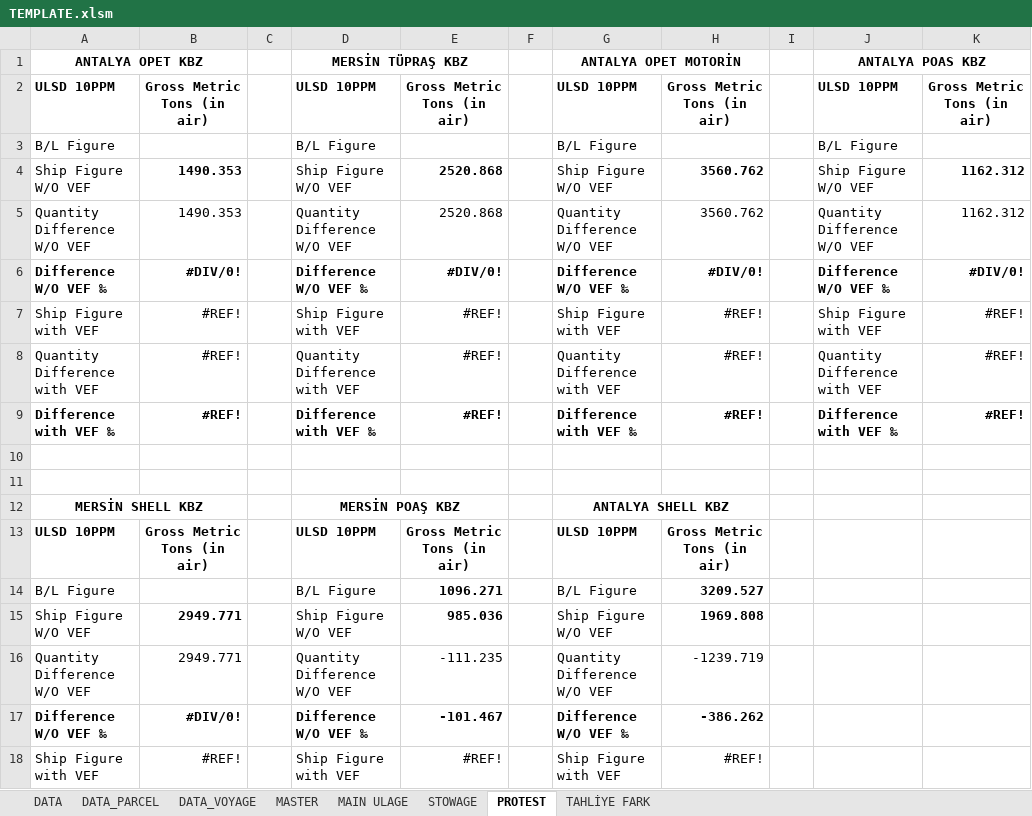
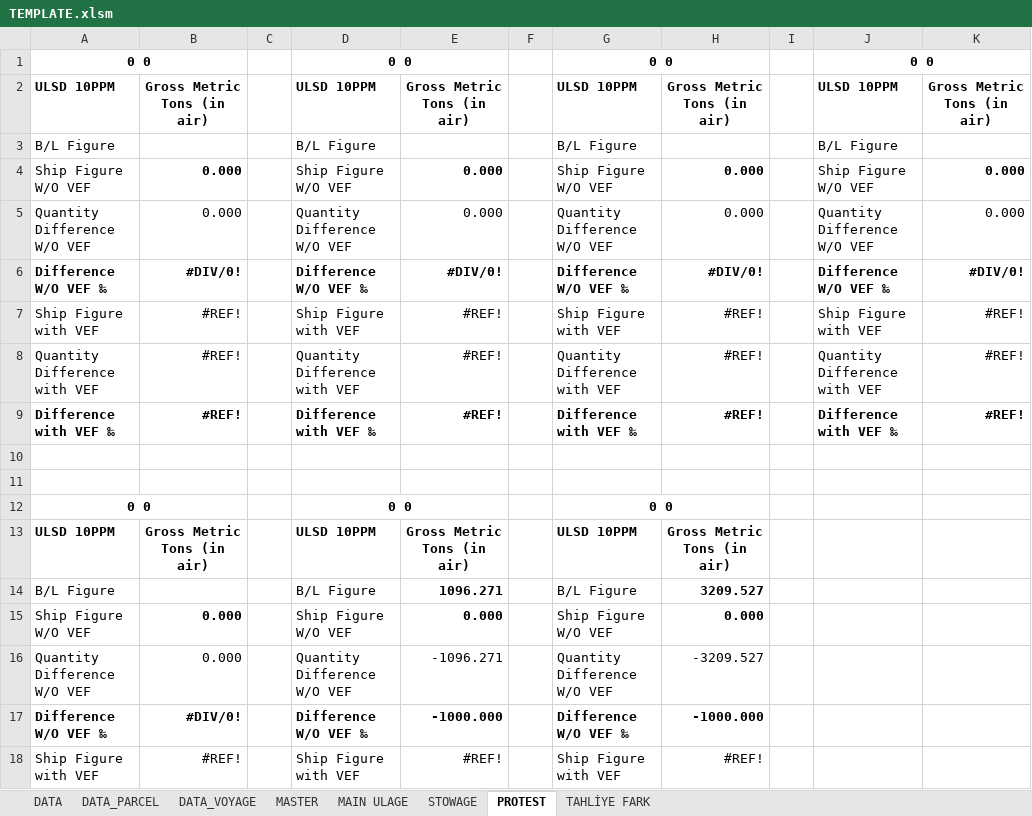
Before and after one commit to akinaridici/ULLAGEMASTER, an Excel workbook: template/TEMPLATE.xlsm, sheet PROTEST, drawn as a sheet; only a part is shown; values as stored, in another font and other column widths than the file's, no borders; removed rows and columns are numbered as before the commit, all else as after; the diff names each change by its address in the sheet, - before the commit and + after, or states it on an @@ line.

```diff
--- a/template/TEMPLATE.xlsm (sheet PROTEST)
+++ b/template/TEMPLATE.xlsm (sheet PROTEST)
-row 1: ANTALYA OPET KBZ |  |  | MERSİN TÜPRAŞ KBZ |  |  | ANTALYA OPET MOTORİN |  |  | ANTALYA POAS KBZ
+row 1: 0 0 |  |  | 0 0 |  |  | 0 0 |  |  | 0 0
-B4:B5: 1490.353
+B4:B5: 0.000
-E4:E5: 2520.868
+E4:E5: 0.000
-H4:H5: 3560.762
+H4:H5: 0.000
-K4:K5: 1162.312
+K4:K5: 0.000
-row 12: MERSİN SHELL KBZ |  |  | MERSİN POAŞ KBZ |  |  | ANTALYA SHELL KBZ
+row 12: 0 0 |  |  | 0 0 |  |  | 0 0
-B15:B16: 2949.771
+B15:B16: 0.000
-E15: 985.036
+E15: 0.000
-H15: 1969.808
+H15: 0.000
-E16: -111.235
+E16: -1096.271
-H16: -1239.719
+H16: -3209.527
-E17: -101.467
+E17: -1000.000
-H17: -386.262
+H17: -1000.000
```
Also changed, not shown: sheet MASTER, sheet MAIN ULAGE, sheet DATA, sheet STOWAGE, sheet DATA_PARCEL, sheet DATA_VOYAGE, hidden cells, charts or pictures, 14 other files.
